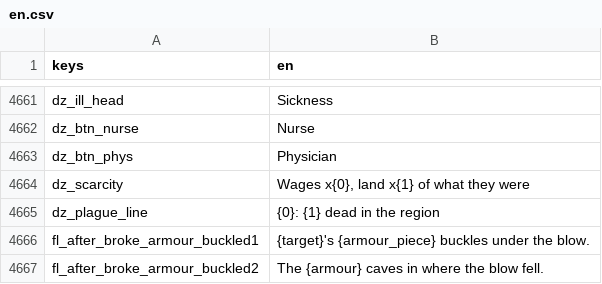
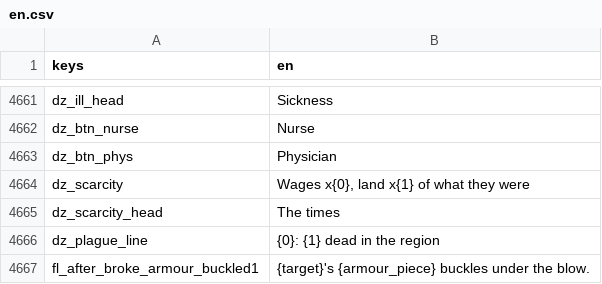
Before and after one commit to moneybagboyz/Falling-Leaves-Ravensguard, a CSV file: src/Ravensguard.Game/localization/en.csv, drawn as a sheet; only a part is shown, gaps mark what is left out; the shorter side is filled out with more unchanged rows.

```diff
--- a/src/Ravensguard.Game/localization/en.csv
+++ b/src/Ravensguard.Game/localization/en.csv
@@ -4664,2 +4664,3 @@ dz_btn_phys,Physician
 dz_scarcity,"Wages x{0}, land x{1} of what they were"
+dz_scarcity_head,The times
 dz_plague_line,"{0}: {1} dead in the region"
```
Also changed, not shown: 7 other files.
